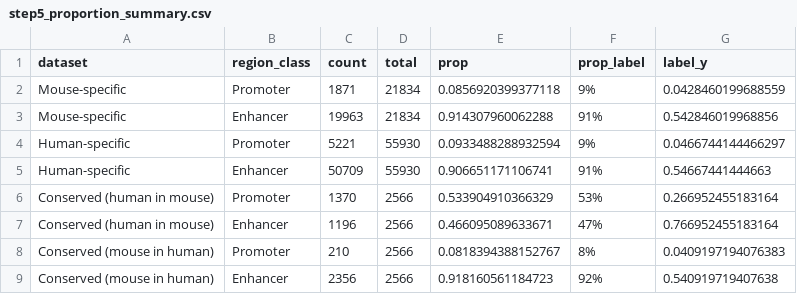
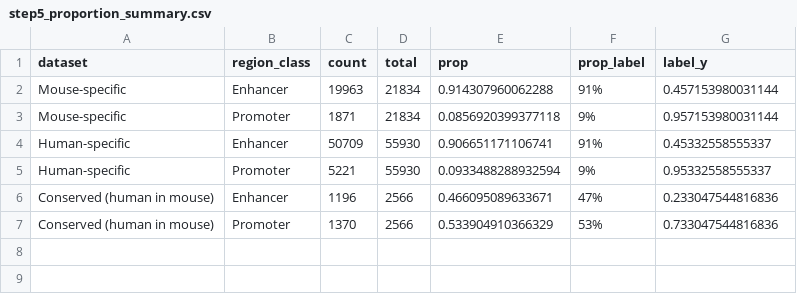
Before and after one commit to BioinformaticsDataPracticum2026/adrenal-pancreas-open-chromatin, a CSV file: results/task_5_enhancer_promoter/step5_proportion_summary.csv, drawn as a sheet.

Commit message:
add task5 new results

```diff
--- a/results/task_5_enhancer_promoter/step5_proportion_summary.csv
+++ b/results/task_5_enhancer_promoter/step5_proportion_summary.csv
@@ -1,9 +1,7 @@
 "dataset","region_class","count","total","prop","prop_label","label_y"
-"Mouse-specific","Promoter",1871,21834,0.0856920399377118,"9%",0.0428460199688559
-"Mouse-specific","Enhancer",19963,21834,0.914307960062288,"91%",0.542846019968856
-"Human-specific","Promoter",5221,55930,0.0933488288932594,"9%",0.0466744144466297
-"Human-specific","Enhancer",50709,55930,0.906651171106741,"91%",0.54667441444663
-"Conserved (human in mouse)","Promoter",1370,2566,0.533904910366329,"53%",0.266952455183164
-"Conserved (human in mouse)","Enhancer",1196,2566,0.466095089633671,"47%",0.766952455183164
-"Conserved (mouse in human)","Promoter",210,2566,0.0818394388152767,"8%",0.0409197194076383
-"Conserved (mouse in human)","Enhancer",2356,2566,0.918160561184723,"92%",0.540919719407638
+"Mouse-specific","Enhancer",19963,21834,0.914307960062288,"91%",0.457153980031144
+"Mouse-specific","Promoter",1871,21834,0.0856920399377118,"9%",0.957153980031144
+"Human-specific","Enhancer",50709,55930,0.906651171106741,"91%",0.45332558555337
+"Human-specific","Promoter",5221,55930,0.0933488288932594,"9%",0.95332558555337
+"Conserved (human in mouse)","Enhancer",1196,2566,0.466095089633671,"47%",0.233047544816836
+"Conserved (human in mouse)","Promoter",1370,2566,0.533904910366329,"53%",0.733047544816836
```
Also changed, not shown: results/task_5_enhancer_promoter/step5_count_summary.csv, 1 other file.
